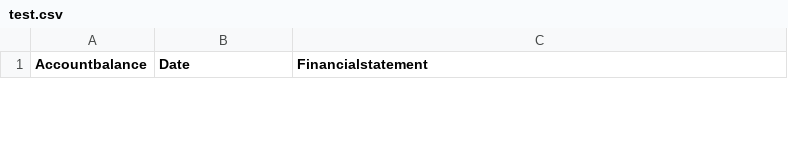
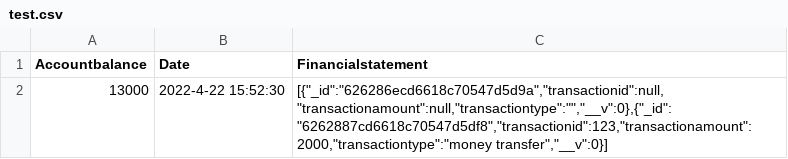
Before and after one commit to hammas576/bankingapiusingnodejsandexpress, a CSV file: test.csv, drawn as a sheet; only a part is shown; the diff covers the shown part only.

```diff
--- a/test.csv
+++ b/test.csv
@@ -2,0 +2 @@ Accountbalance,Date,Financialstatement
+13000,2022-4-22 15:52:30,"[{""_id"":""626286ecd6618c70547d5d9a"",""transactionid"":null,""transactionamount"":null,""transactiontype"":"""",""__v"":0},{""_id"":""6262887cd6618c70547d5df8"",""transactionid"":123,""transactionamount"":2000,""transactiontype"":""money transfer"",""__v"":0}]"
```
Also changed, not shown: 1 removed row elsewhere in this file, 5 other files.
